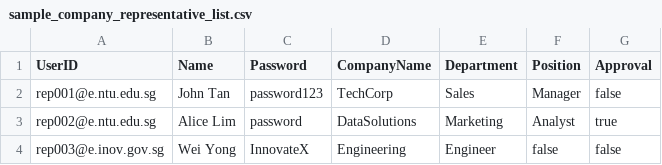
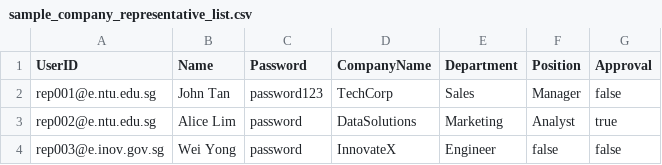
Before and after one commit to caydensoh/sc2002, a CSV file: test_cases/sample_company_representative_list.csv, drawn as a sheet.

Commit message:
update again

```diff
--- a/test_cases/sample_company_representative_list.csv
+++ b/test_cases/sample_company_representative_list.csv
@@ -3,2 +3,2 @@ rep001@e.ntu.edu.sg,John Tan,password123,TechCorp,Sales,Manager,false
 rep002@e.ntu.edu.sg,Alice Lim,password,DataSolutions,Marketing,Analyst,true
-rep003@e.inov.gov.sg,Wei Yong,InnovateX,Engineering,Engineer,false,false
+rep003@e.inov.gov.sg,Wei Yong,password,InnovateX,Engineer,false,false
```
